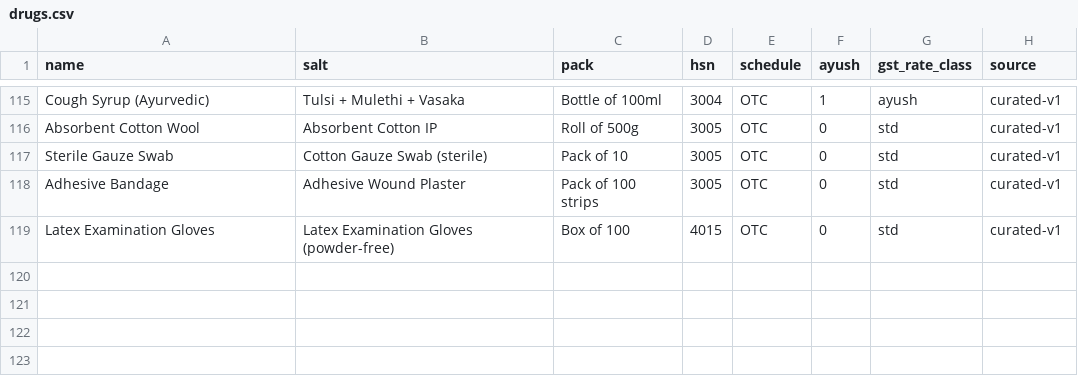
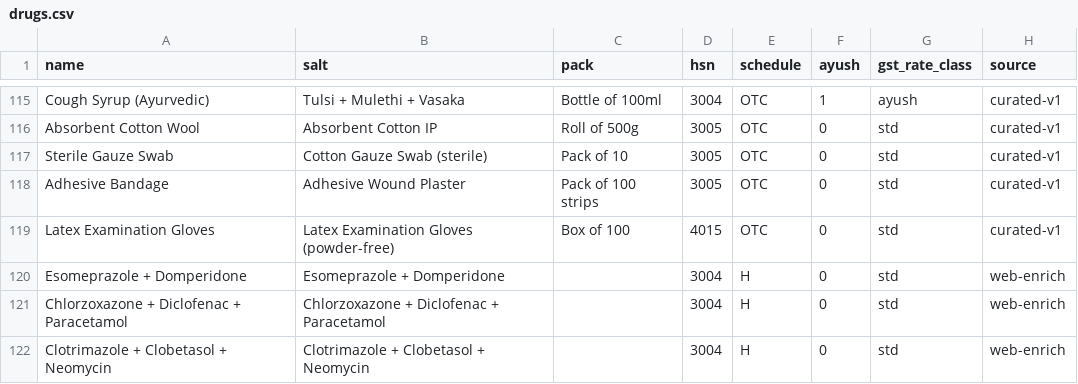
Before and after one commit to priyanshuj0410-code/Salt, a CSV file: supabase/seeds/master-items/inputs/drugs.csv, drawn as a sheet; only a part is shown, gaps mark what is left out.

```diff
--- a/supabase/seeds/master-items/inputs/drugs.csv
+++ b/supabase/seeds/master-items/inputs/drugs.csv
@@ -119 +119,4 @@ Adhesive Bandage,Adhesive Wound Plaster,Pack of 100 strips,3005,OTC,0,std,curate
 Latex Examination Gloves,Latex Examination Gloves (powder-free),Box of 100,4015,OTC,0,std,curated-v1
+Esomeprazole + Domperidone,Esomeprazole + Domperidone,,3004,H,0,std,web-enrich
+Chlorzoxazone + Diclofenac + Paracetamol,Chlorzoxazone + Diclofenac + Paracetamol,,3004,H,0,std,web-enrich
+Clotrimazole + Clobetasol + Neomycin,Clotrimazole + Clobetasol + Neomycin,,3004,H,0,std,web-enrich
```
Also changed, not shown: supabase/seeds/master-items/brand_reference.csv, 4 other files.
